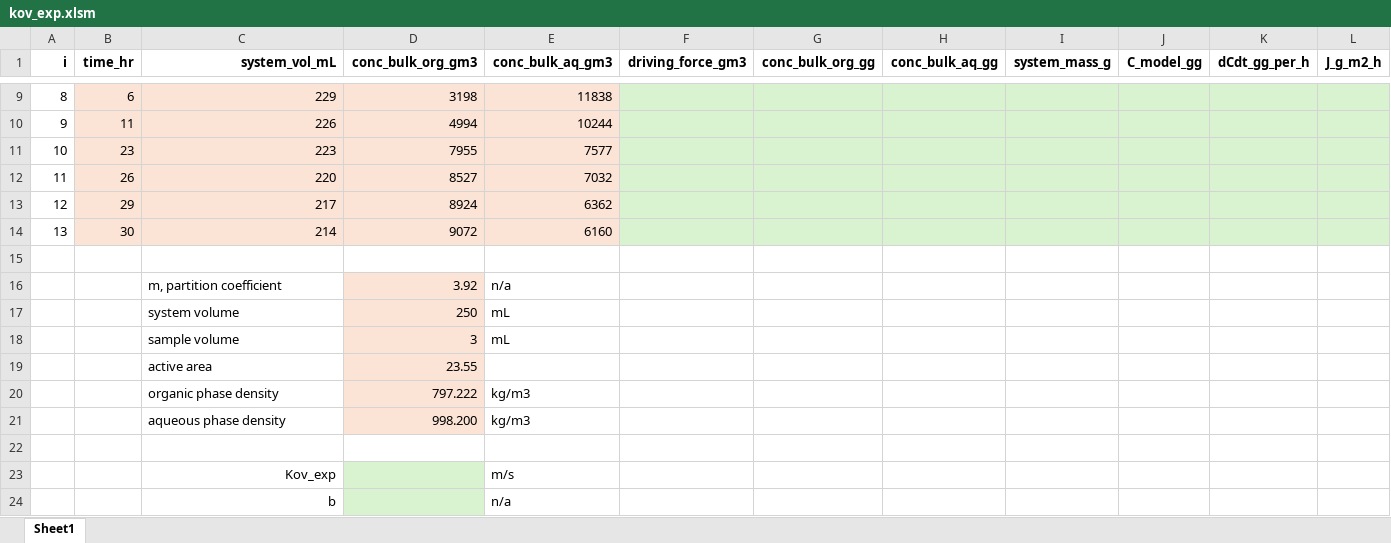
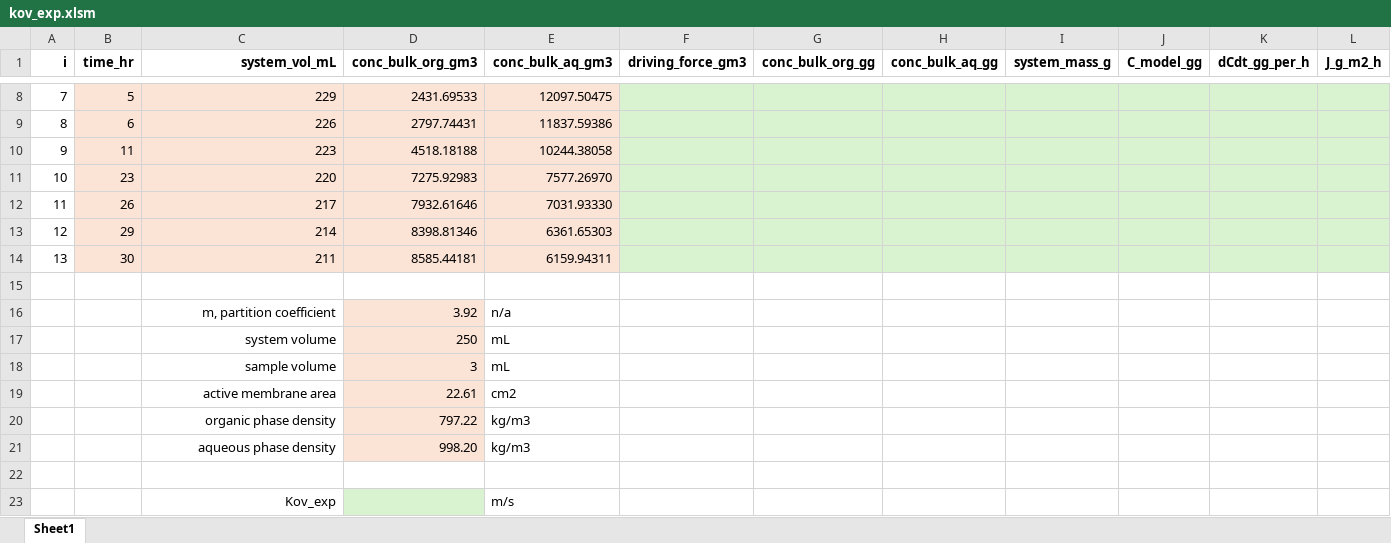
Before and after one commit to racheldalke/MSE_Python, an Excel workbook: templates/kov_exp.xlsm, sheet Sheet1, drawn as a sheet; only a part is shown, gaps mark what is left out; the shorter side is filled out with more unchanged rows; values as stored, in another font and other column widths than the file's, no borders; charts and pictures not drawn; removed rows and columns are numbered as before the commit, all else as after; the diff covers the shown part only; the diff names each change by its address in the sheet, - before the commit and + after, or states it on an @@ line.

```diff
--- a/templates/kov_exp.xlsm (sheet Sheet1)
+++ b/templates/kov_exp.xlsm (sheet Sheet1)
-A8 (i): 8
+A8 (i): 7
-B8 (time_hr): 6
+B8 (time_hr): 5
-D8 (conc_bulk_org_gm3): 3198
+D8 (conc_bulk_org_gm3): 2431.69533
-E8 (conc_bulk_aq_gm3): 11838
+E8 (conc_bulk_aq_gm3): 12097.50475
-A9 (i): 9
+A9 (i): 8
-B9 (time_hr): 11
+B9 (time_hr): 6
-D9 (conc_bulk_org_gm3): 4994
+D9 (conc_bulk_org_gm3): 2797.74431
-E9 (conc_bulk_aq_gm3): 10244
+E9 (conc_bulk_aq_gm3): 11837.59386
-A10 (i): 10
+A10 (i): 9
-B10 (time_hr): 23
+B10 (time_hr): 11
-D10 (conc_bulk_org_gm3): 7955
+D10 (conc_bulk_org_gm3): 4518.18188
-E10 (conc_bulk_aq_gm3): 7577
+E10 (conc_bulk_aq_gm3): 10244.38058
-A11 (i): 11
+A11 (i): 10
-B11 (time_hr): 26
+B11 (time_hr): 23
-D11 (conc_bulk_org_gm3): 8527
+D11 (conc_bulk_org_gm3): 7275.92983
-E11 (conc_bulk_aq_gm3): 7032
+E11 (conc_bulk_aq_gm3): 7577.26970
-A12 (i): 12
+A12 (i): 11
-B12 (time_hr): 29
+B12 (time_hr): 26
-D12 (conc_bulk_org_gm3): 8924
+D12 (conc_bulk_org_gm3): 7932.61646
-E12 (conc_bulk_aq_gm3): 6362
+E12 (conc_bulk_aq_gm3): 7031.93330
-A13 (i): 13
+A13 (i): 12
-B13 (time_hr): 30
+B13 (time_hr): 29
-D13 (conc_bulk_org_gm3): 9072
+D13 (conc_bulk_org_gm3): 8398.81346
-E13 (conc_bulk_aq_gm3): 6160
+E13 (conc_bulk_aq_gm3): 6361.65303
+row 14: 13 | 30 | 211 | 8585.44181 | 6159.94311
-C16:C18 alignment: left
+C16:C18 alignment: right
-row 19:  |  | active area | 23.55
+row 19:  |  | active membrane area | 22.61 | cm2
-C20:C21 alignment: left
+C20:C21 alignment: right
-D20 (conc_bulk_org_gm3): 797.222
+D20 (conc_bulk_org_gm3): 797.22
-D21 (conc_bulk_org_gm3): 998.200
+D21 (conc_bulk_org_gm3): 998.20
```
Also changed, not shown: 1 removed row and 24 edited cells elsewhere in this sheet, formulas that keep their value, example/constants.xlsx, templates/kov_pred.xlsm, 5 other files.
